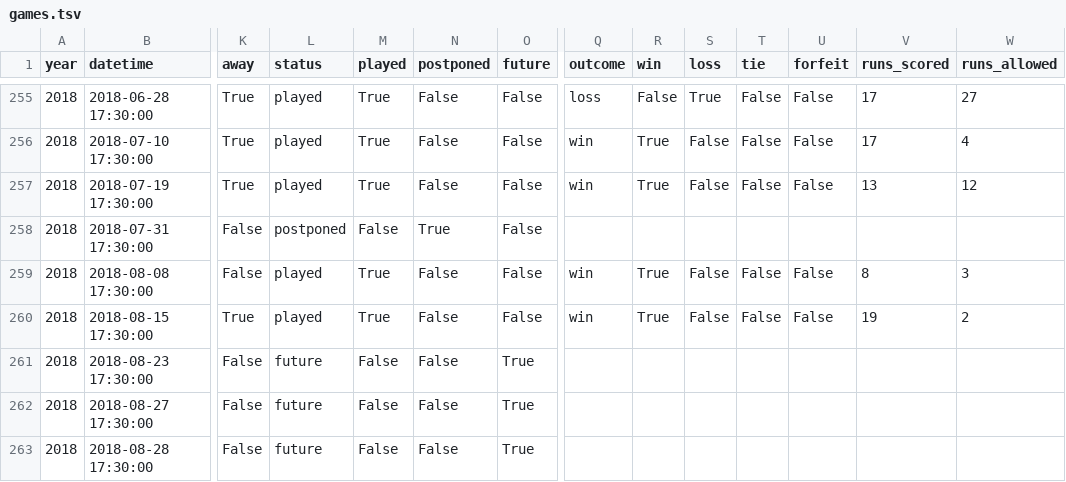
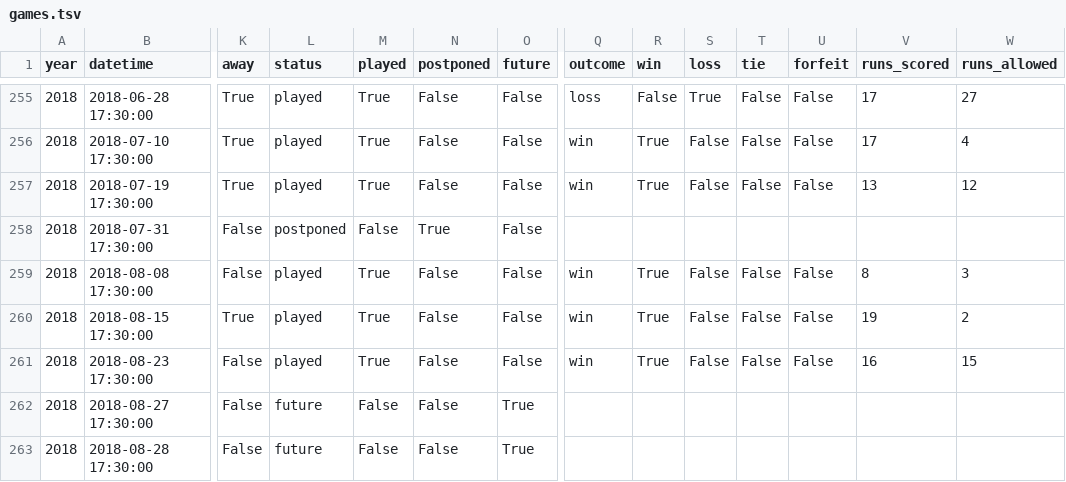
Before and after one commit to standarderrors/standarderrors.github.io, a TSV file: data/games.tsv, drawn as a sheet; only a part is shown, gaps mark what is left out; the diff names each change by its address in the sheet, - before the commit and + after, or states it on an @@ line.

Commit message:
Update with result of latest game

```diff
--- a/data/games.tsv
+++ b/data/games.tsv
-L261 (status): future
+L261 (status): played
-M261 (played): False
+M261 (played): True
-O261 (future): True
+O261 (future): False
-Q261 (outcome): (empty)
+Q261 (outcome): win
-R261 (win): (empty)
+R261 (win): True
-S261 (loss): (empty)
+S261 (loss): False
-T261 (tie): (empty)
+T261 (tie): False
-U261 (forfeit): (empty)
+U261 (forfeit): False
-V261 (runs_scored): (empty)
+V261 (runs_scored): 16
-W261 (runs_allowed): (empty)
+W261 (runs_allowed): 15
```
Also changed, not shown: data/games_input.tsv.
